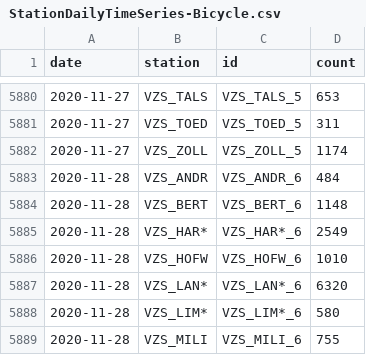
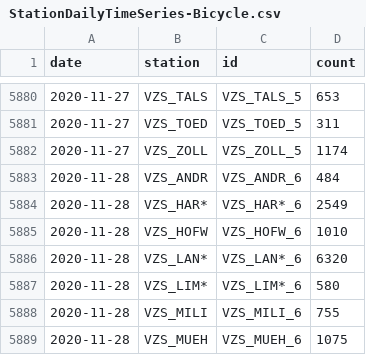
Before and after one commit to jwoLondon/mobv, a CSV file: data/zurich/StationDailyTimeSeries-Bicycle.csv, drawn as a sheet; only a part is shown, gaps mark what is left out; the shorter side is filled out with more unchanged rows; removed rows and columns are numbered as before the commit, all else as after; the diff covers the shown part only; the diff names each change by its address in the sheet, - before the commit and + after, or states it on an @@ line.

```diff
--- a/data/zurich/StationDailyTimeSeries-Bicycle.csv
+++ b/data/zurich/StationDailyTimeSeries-Bicycle.csv
-row 5884: 2020-11-28 | VZS_BERT | VZS_BERT_6 | 1148
```
Also changed, not shown: 14 added rows and 8 edited cells elsewhere in this file, data/zurich/StationDailyTimeSeries-Foot.csv.
